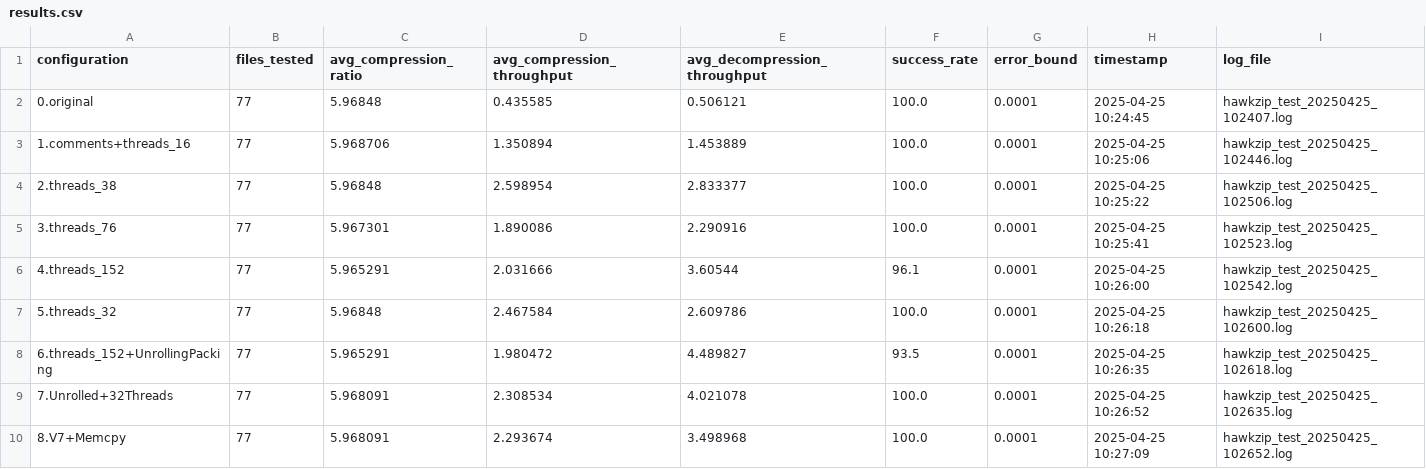
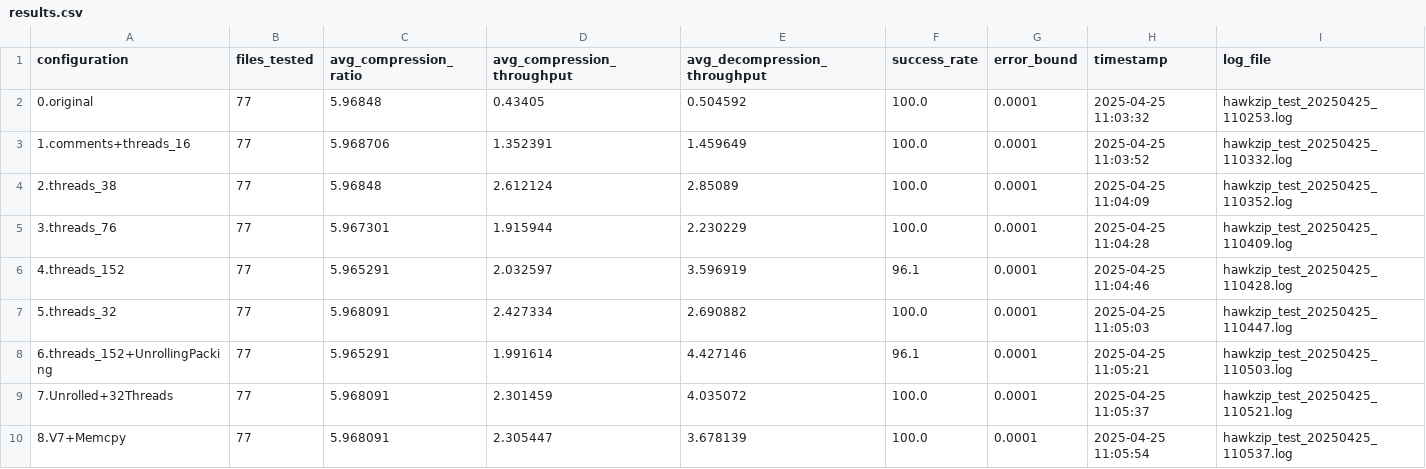
Before and after one commit to Naitry/CS4700-Project, a CSV file: hawkZip/results.csv, drawn as a sheet.

```diff
--- a/hawkZip/results.csv
+++ b/hawkZip/results.csv
@@ -1,10 +1,10 @@
 configuration,files_tested,avg_compression_ratio,avg_compression_throughput,avg_decompression_throughput,success_rate,error_bound,timestamp,log_file
-0.original,77,5.96848,0.435585,0.506121,100.0,0.0001,2025-04-25 10:24:45,hawkzip_test_20250425_102407.log
-1.comments+threads_16,77,5.968706,1.350894,1.453889,100.0,0.0001,2025-04-25 10:25:06,hawkzip_test_20250425_102446.log
-2.threads_38,77,5.96848,2.598954,2.833377,100.0,0.0001,2025-04-25 10:25:22,hawkzip_test_20250425_102506.log
-3.threads_76,77,5.967301,1.890086,2.290916,100.0,0.0001,2025-04-25 10:25:41,hawkzip_test_20250425_102523.log
-4.threads_152,77,5.965291,2.031666,3.60544,96.1,0.0001,2025-04-25 10:26:00,hawkzip_test_20250425_102542.log
-5.threads_32,77,5.96848,2.467584,2.609786,100.0,0.0001,2025-04-25 10:26:18,hawkzip_test_20250425_102600.log
-6.threads_152+UnrollingPacking,77,5.965291,1.980472,4.489827,93.5,0.0001,2025-04-25 10:26:35,hawkzip_test_20250425_102618.log
-7.Unrolled+32Threads,77,5.968091,2.308534,4.021078,100.0,0.0001,2025-04-25 10:26:52,hawkzip_test_20250425_102635.log
-8.V7+Memcpy,77,5.968091,2.293674,3.498968,100.0,0.0001,2025-04-25 10:27:09,hawkzip_test_20250425_102652.log
+0.original,77,5.96848,0.43405,0.504592,100.0,0.0001,2025-04-25 11:03:32,hawkzip_test_20250425_110253.log
+1.comments+threads_16,77,5.968706,1.352391,1.459649,100.0,0.0001,2025-04-25 11:03:52,hawkzip_test_20250425_110332.log
+2.threads_38,77,5.96848,2.612124,2.85089,100.0,0.0001,2025-04-25 11:04:09,hawkzip_test_20250425_110352.log
+3.threads_76,77,5.967301,1.915944,2.230229,100.0,0.0001,2025-04-25 11:04:28,hawkzip_test_20250425_110409.log
+4.threads_152,77,5.965291,2.032597,3.596919,96.1,0.0001,2025-04-25 11:04:46,hawkzip_test_20250425_110428.log
+5.threads_32,77,5.968091,2.427334,2.690882,100.0,0.0001,2025-04-25 11:05:03,hawkzip_test_20250425_110447.log
+6.threads_152+UnrollingPacking,77,5.965291,1.991614,4.427146,96.1,0.0001,2025-04-25 11:05:21,hawkzip_test_20250425_110503.log
+7.Unrolled+32Threads,77,5.968091,2.301459,4.035072,100.0,0.0001,2025-04-25 11:05:37,hawkzip_test_20250425_110521.log
+8.V7+Memcpy,77,5.968091,2.305447,3.678139,100.0,0.0001,2025-04-25 11:05:54,hawkzip_test_20250425_110537.log
```
Also changed, not shown: 25 other files.
